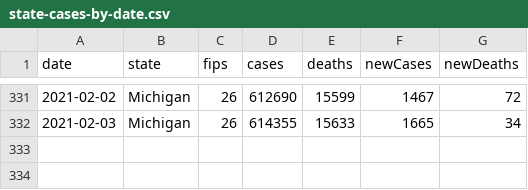
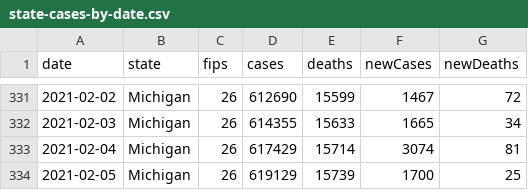
Before and after one commit to damaneice/covid-19, a CSV file: src/data/state-cases-by-date.csv, drawn as a sheet; only a part is shown, gaps mark what is left out.

Commit message:
Update Covid case data 202102061627

```diff
--- a/src/data/state-cases-by-date.csv
+++ b/src/data/state-cases-by-date.csv
@@ -332 +332,3 @@ date,state,fips,cases,deaths,newCases,newDeaths
 2021-02-03,Michigan,26,614355,15633,1665,34
+2021-02-04,Michigan,26,617429,15714,3074,81
+2021-02-05,Michigan,26,619129,15739,1700,25
```
Also changed, not shown: src/data/COVID-19-hospitalizations.csv, 2 other files.
